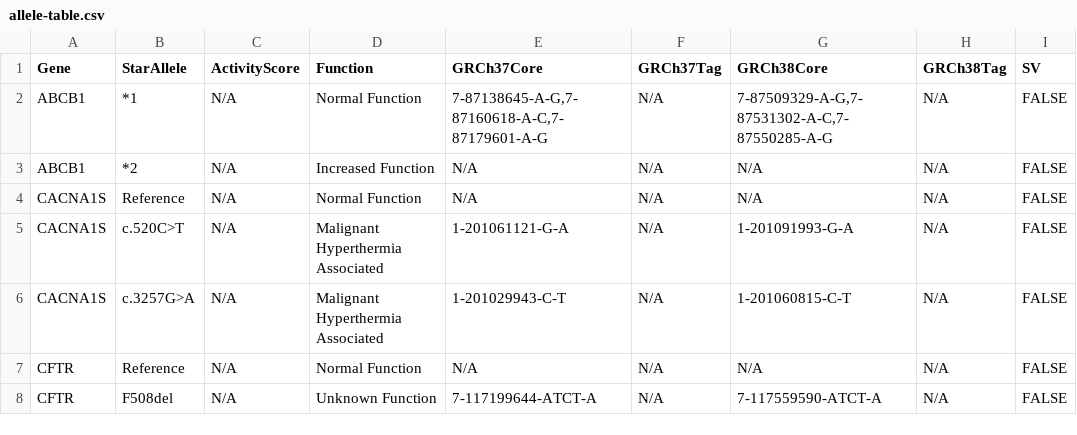
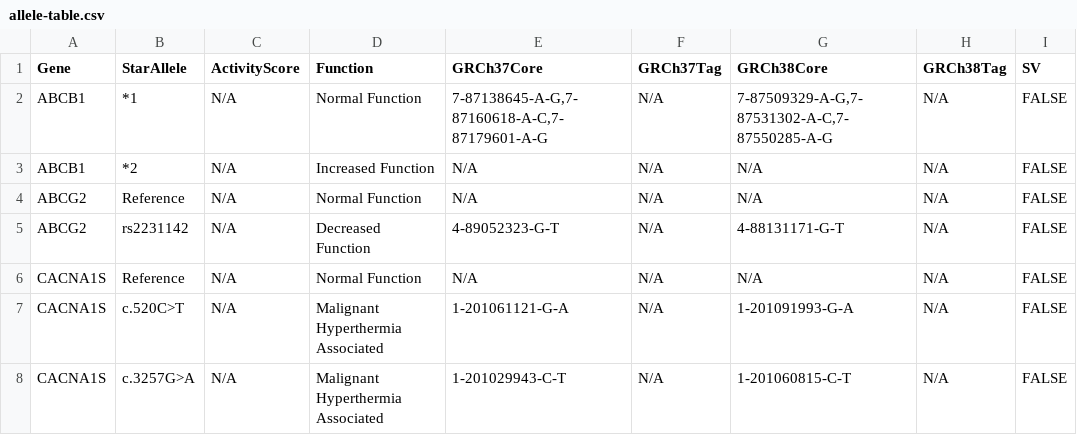
Before and after one commit to sbslee/pypgx, a CSV file: pypgx/api/data/allele-table.csv, drawn as a sheet; only a part is shown; the shorter side is filled out with more unchanged rows.

```diff
--- a/pypgx/api/data/allele-table.csv
+++ b/pypgx/api/data/allele-table.csv
@@ -3,2 +3,4 @@ ABCB1,*1,N/A,Normal Function,"7-87138645-A-G,7-87160618-A-C,7-87179601-A-G",N/A,
 ABCB1,*2,N/A,Increased Function,N/A,N/A,N/A,N/A,FALSE
+ABCG2,Reference,N/A,Normal Function,N/A,N/A,N/A,N/A,FALSE
+ABCG2,rs2231142,N/A,Decreased Function,4-89052323-G-T,N/A,4-88131171-G-T,N/A,FALSE
 CACNA1S,Reference,N/A,Normal Function,N/A,N/A,N/A,N/A,FALSE
```
Also changed, not shown: pypgx/api/data/diplotype-table.csv, pypgx/api/data/gene-table.csv, 6 other files.
